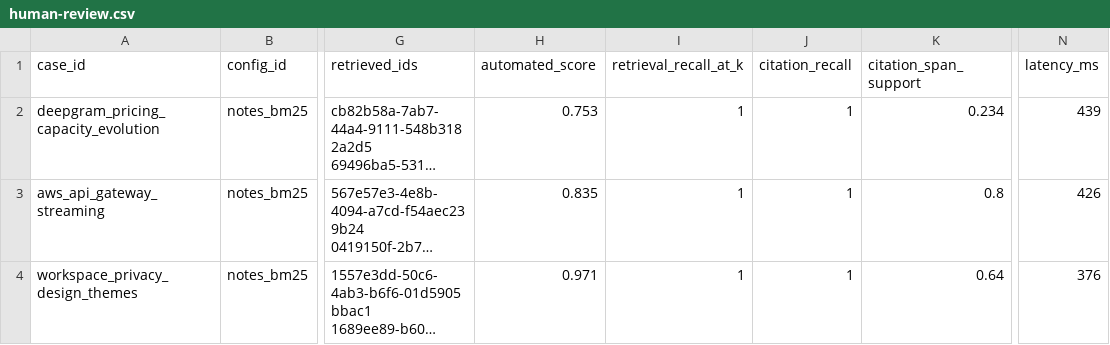
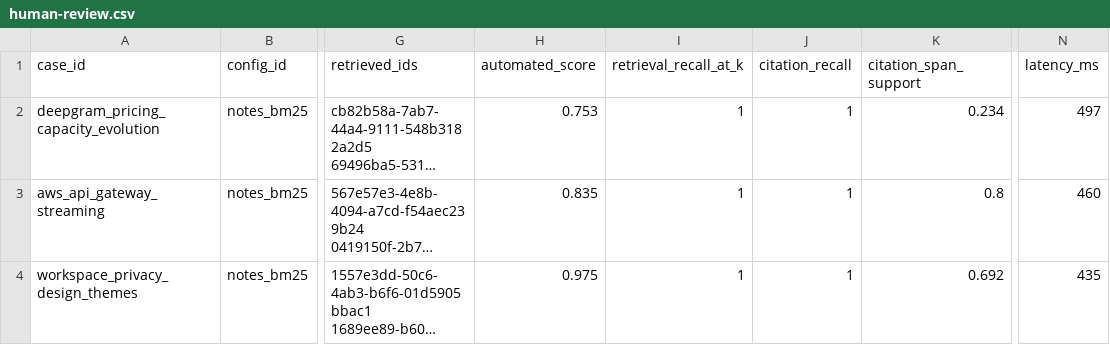
Before and after one commit to MabelUbong/granola-meetings-eval, a CSV file: reports/human-review.csv, drawn as a sheet; only a part is shown, gaps mark what is left out; long unchanged cells end in …; the diff covers the shown part only; the diff names each change by its address in the sheet, - before the commit and + after, or states it on an @@ line.

```diff
--- a/reports/human-review.csv
+++ b/reports/human-review.csv
-N2 (latency_ms): 439
+N2 (latency_ms): 497
-N3 (latency_ms): 426
+N3 (latency_ms): 460
-H4 (automated_score): 0.971
+H4 (automated_score): 0.975
-K4 (citation_span_support): 0.64
+K4 (citation_span_support): 0.692
-N4 (latency_ms): 376
+N4 (latency_ms): 435
```
Also changed, not shown: 56 edited cells elsewhere in this file, 9 other files.
